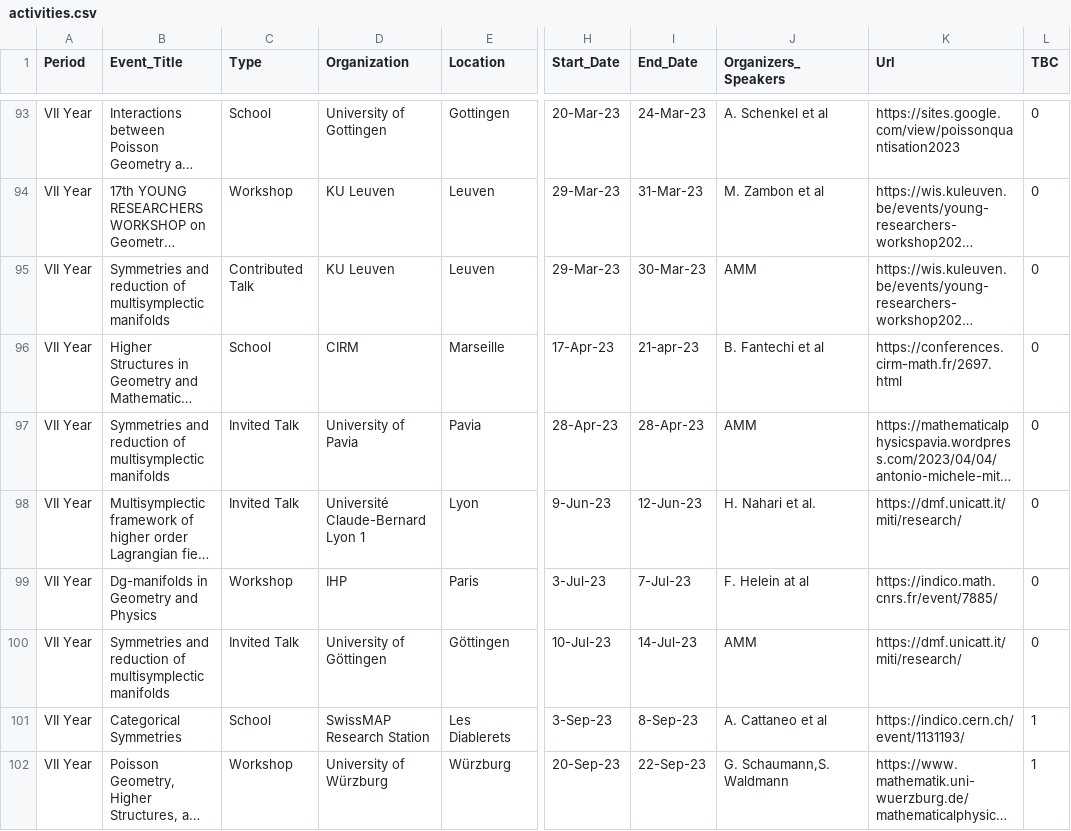
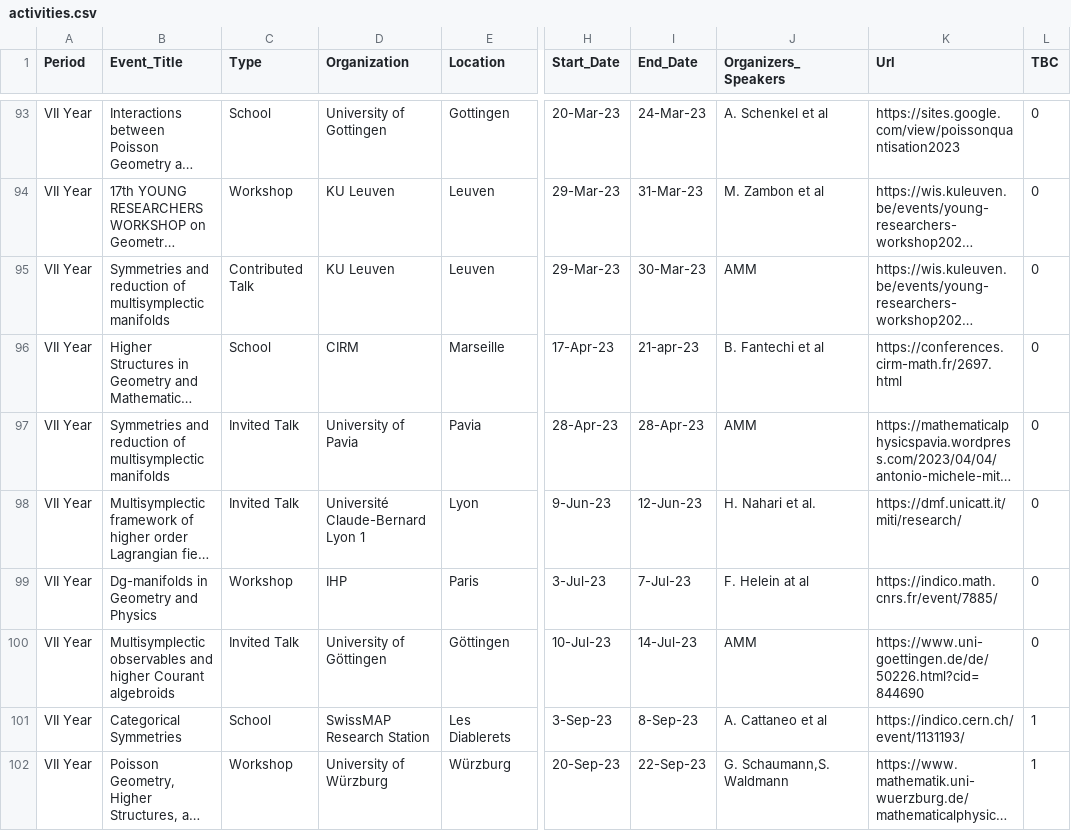
Before and after one commit to MasterToninus/MasterToninus.github.io, a CSV file: data/activities.csv, drawn as a sheet; only a part is shown, gaps mark what is left out; long unchanged cells end in …; the diff names each change by its address in the sheet, - before the commit and + after, or states it on an @@ line.

Commit message:
Updated gottingen talk.

```diff
--- a/data/activities.csv
+++ b/data/activities.csv
-B100 (Event_Title): Symmetries and reduction of multisymplectic manifolds
+B100 (Event_Title): Multisymplectic observables and higher Courant algebroids
-K100 (Url): https://dmf.unicatt.it/miti/research/
+K100 (Url): https://www.uni-goettingen.de/de/50226.html?cid=844690
```
